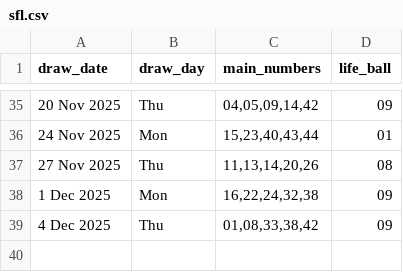
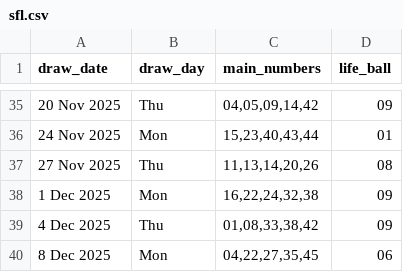
Before and after one commit to Kwill3/lottery_historical_data, a CSV file: data/derived-csv/sfl.csv, drawn as a sheet; only a part is shown, gaps mark what is left out.

```diff
--- a/data/derived-csv/sfl.csv
+++ b/data/derived-csv/sfl.csv
@@ -39 +39,2 @@ draw_date,draw_day,main_numbers,life_ball
 4 Dec 2025,Thu,"01,08,33,38,42",09
+8 Dec 2025,Mon,"04,22,27,35,45",06
```
